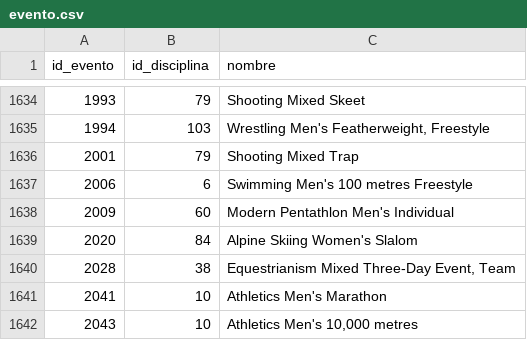
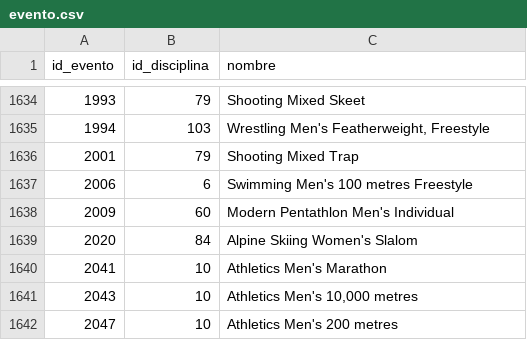
Before and after one commit to DavidVelasquez77/BASES2_B_2S2026_PROYECTO_G5, a CSV file: OlimpiadasF1/data/processed/evento.csv, drawn as a sheet; only a part is shown, gaps mark what is left out; the shorter side is filled out with more unchanged rows; the diff covers the shown part only; the diff names each change by its address in the sheet, - before the commit and + after, or states it on an @@ line.

Commit message:
feat: add equestrian and clone deduplication script with processed datasets

```diff
--- a/OlimpiadasF1/data/processed/evento.csv
+++ b/OlimpiadasF1/data/processed/evento.csv
-row 1640: 2028 | 38 | Equestrianism Mixed Three-Day Event, Team
```
Also changed, not shown: 12 removed rows elsewhere in this file, 5 other files.
